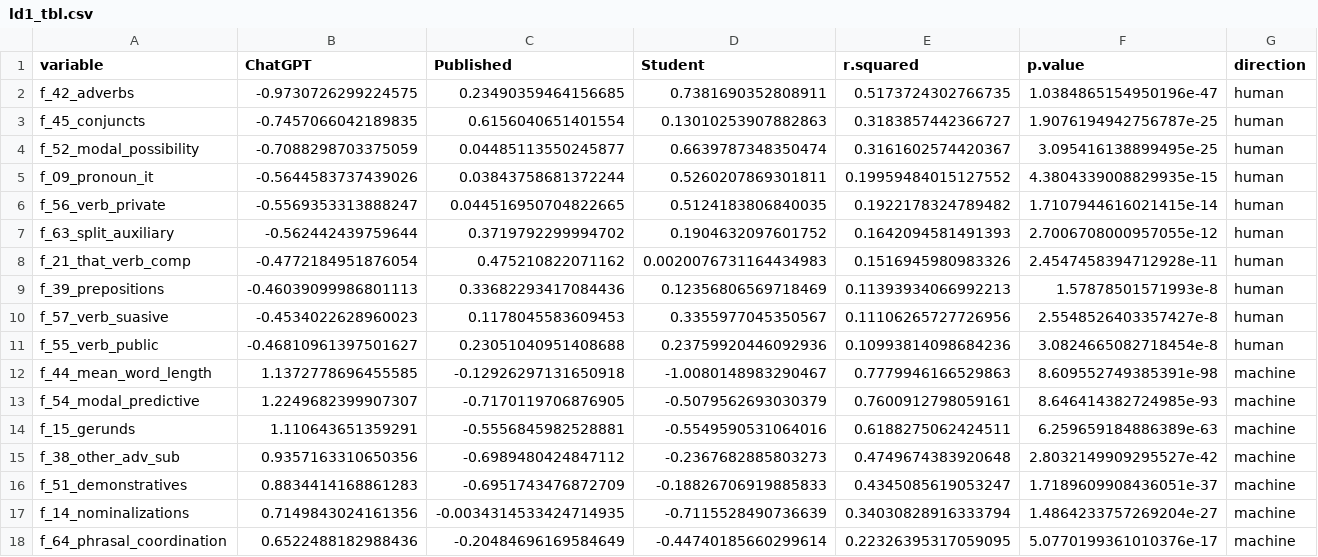
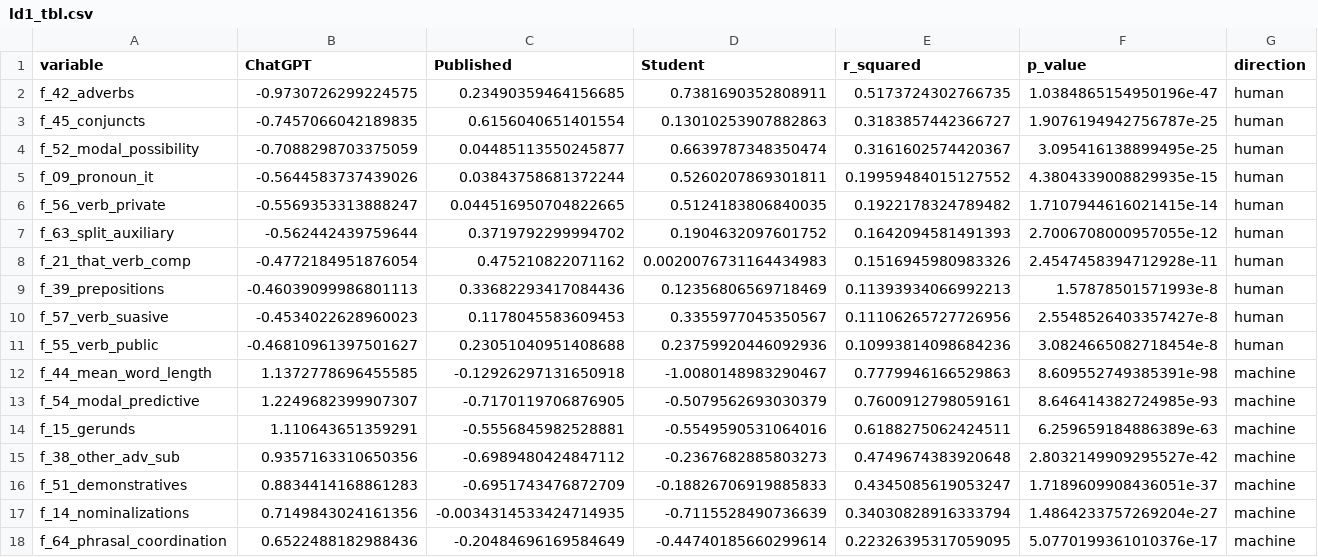
Before and after one commit to browndw/presentations, a CSV file: slides/data/data_2024_shel/ld1_tbl.csv, drawn as a sheet.

Commit message:
udated shel

```diff
--- a/slides/data/data_2024_shel/ld1_tbl.csv
+++ b/slides/data/data_2024_shel/ld1_tbl.csv
@@ -1,2 +1,2 @@
-variable,ChatGPT,Published,Student,r.squared,p.value,direction
+variable,ChatGPT,Published,Student,r_squared,p_value,direction
 f_42_adverbs,-0.9730726299224575,0.23490359464156685,0.7381690352808911,0.5173724302766735,1.0384865154950196e-47,human
```
Also changed, not shown: 2 other files.
